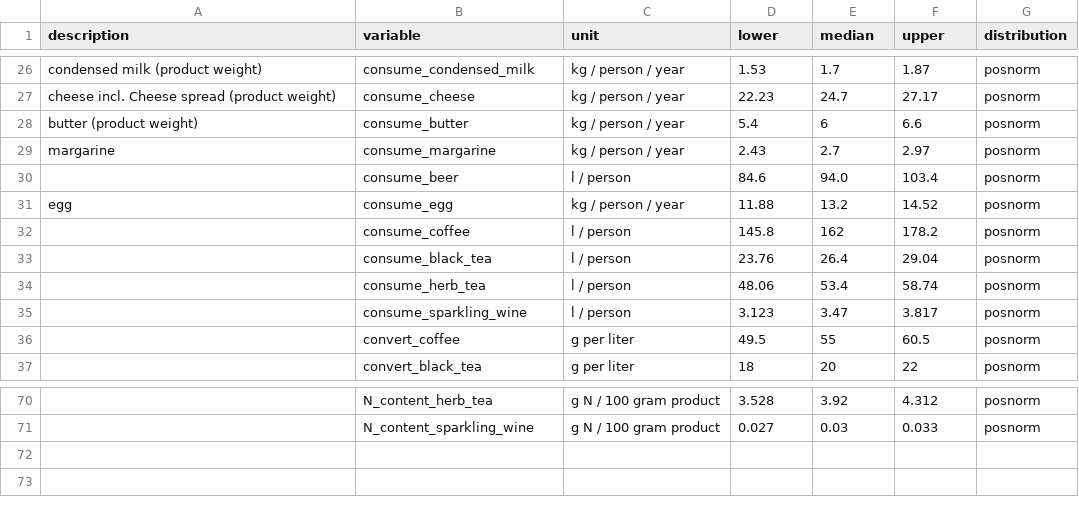
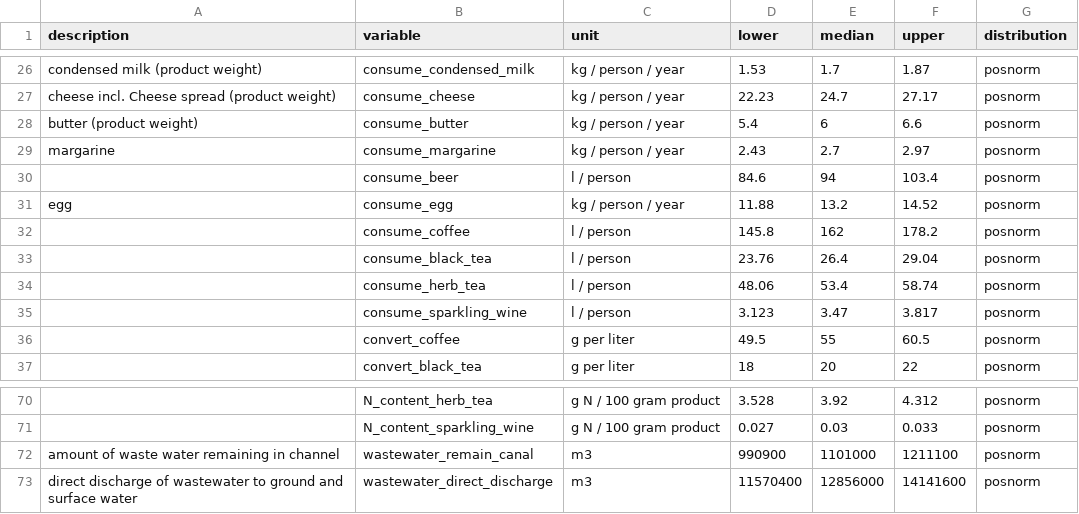
Before and after one commit to larscaspersen/DA-nutrient-flow-Kleve, a CSV file: data/input-consumption.csv, drawn as a sheet; only a part is shown, gaps mark what is left out.

```diff
--- a/data/input-consumption.csv
+++ b/data/input-consumption.csv
@@ -29,3 +29,3 @@ butter (product weight),consume_butter,kg / person / year,5.4,6,6.6,posnorm
 margarine,consume_margarine,kg / person / year,2.43,2.7,2.97,posnorm
-,consume_beer,l / person,84.6,94.0,103.4,posnorm
+,consume_beer,l / person,84.6,94,103.4,posnorm
 egg,consume_egg,kg / person / year,11.88,13.2,14.52,posnorm
@@ -71 +71,3 @@ egg,consume_egg,kg / person / year,11.88,13.2,14.52,posnorm
 ,N_content_sparkling_wine,g N / 100 gram product,0.027,0.03,0.033,posnorm
+amount of waste water remaining in channel,wastewater_remain_canal,m3,990900,1101000,1211100,posnorm
+direct discharge of wastewater to ground and surface water,wastewater_direct_discharge,m3,11570400,12856000,14141600,posnorm
```
Also changed, not shown: data/crop_input.csv.
